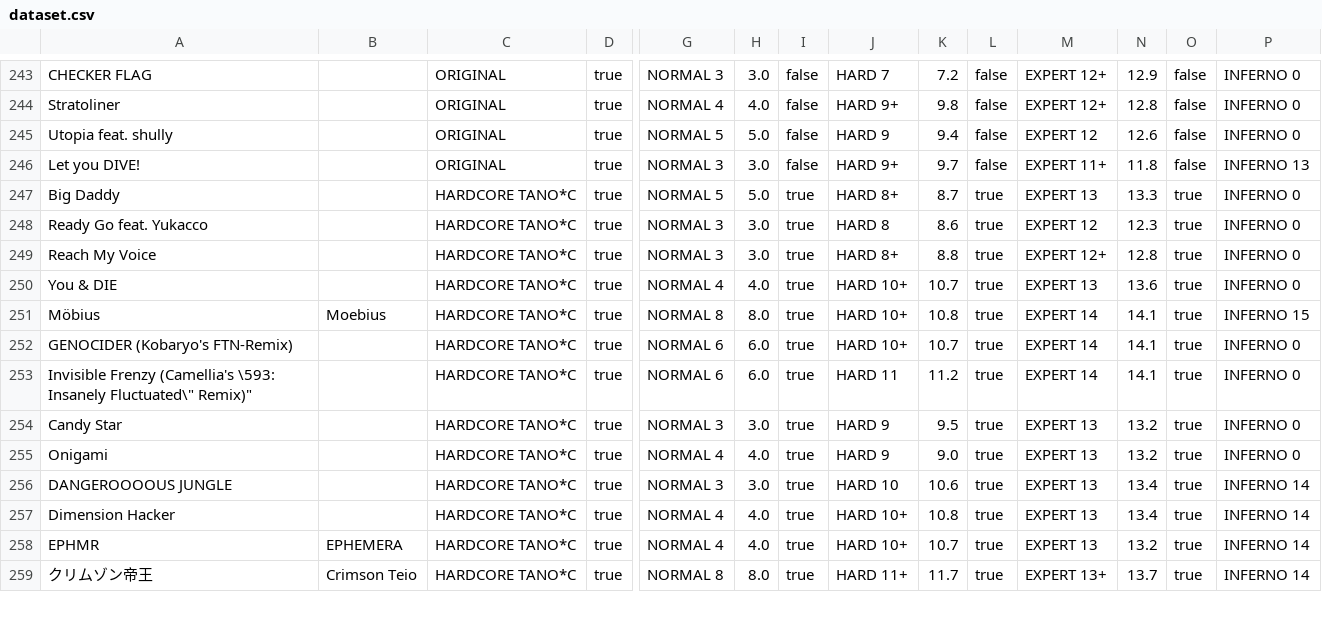
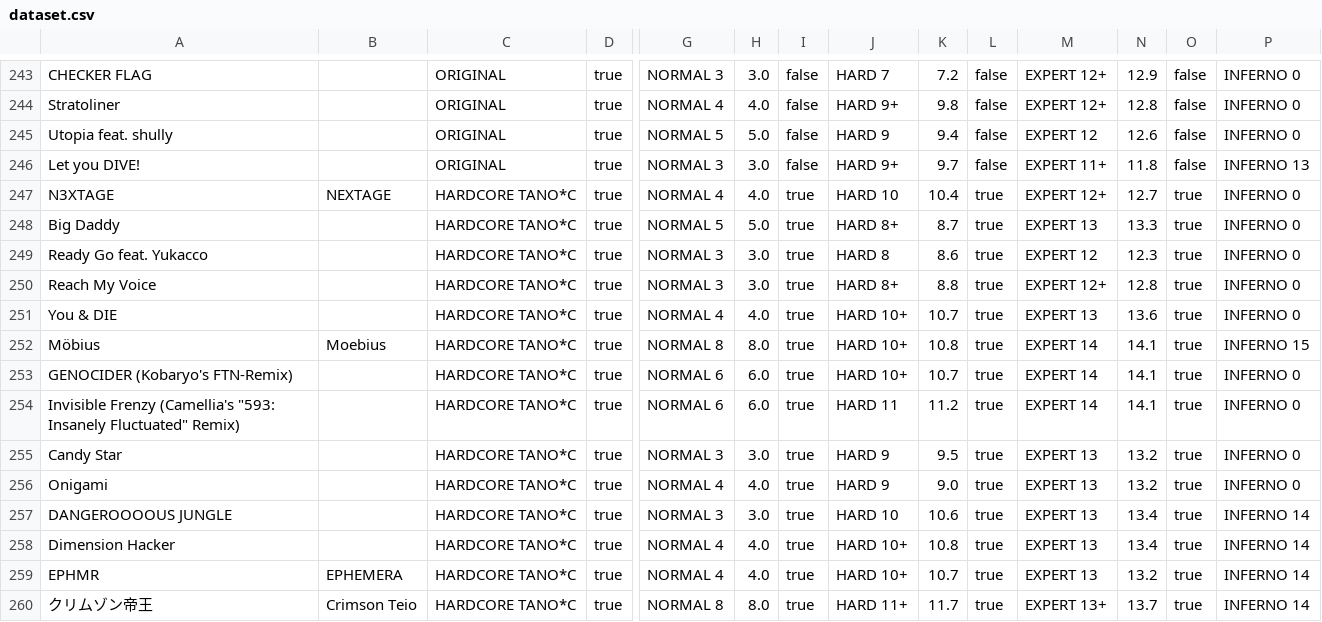
Before and after one commit to shimmand/wacca-rating-analyzer, a CSV file: assets/dataset.csv, drawn as a sheet; only a part is shown, gaps mark what is left out; addresses are those after the commit; rows hold the shown columns only; the diff names each change by its address in the sheet, - before the commit and + after, or states it on an @@ line.

Commit message:
Change the format of the dataset

```diff
--- a/assets/dataset.csv
+++ b/assets/dataset.csv
+row 247: N3XTAGE | NEXTAGE | HARDCORE TANO*C | true | NORMAL 4 | 4.0 | true | HARD 10 | 10.4 | true | EXPERT 12+ | 12.7 | true | INFERNO 0
-A254: …Frenzy (Camellia's \593: Insanely Fluctuated\" Remix)"
+A254: …Frenzy (Camellia's "593: Insanely Fluctuated" Remix)
```
Also changed, not shown: 2 other files.
